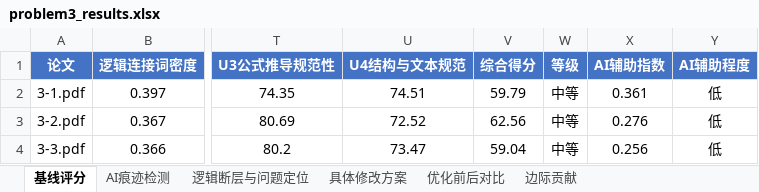
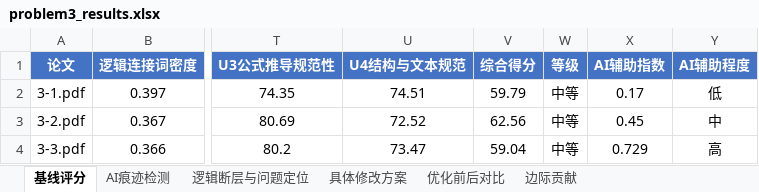
Before and after one commit to Eureka-ka/miniature-octo-potato, an Excel workbook: output/problem3_results.xlsx, sheet 基线评分, drawn as a sheet; only a part is shown, gaps mark what is left out; values as stored, in another font and other column widths than the file's, no borders; the diff names each change by its address in the sheet, - before the commit and + after, or states it on an @@ line.

```diff
--- a/output/problem3_results.xlsx (sheet 基线评分)
+++ b/output/problem3_results.xlsx (sheet 基线评分)
-X2 (AI辅助指数): 0.361
+X2 (AI辅助指数): 0.17
-X3 (AI辅助指数): 0.276
+X3 (AI辅助指数): 0.45
-Y3 (AI辅助程度): 低
+Y3 (AI辅助程度): 中
-X4 (AI辅助指数): 0.256
+X4 (AI辅助指数): 0.729
-Y4 (AI辅助程度): 低
+Y4 (AI辅助程度): 高
```
Also changed, not shown: sheet AI痕迹检测, output/problem1_results.xlsx, output/problem2_features.xlsx, 10 other files.
